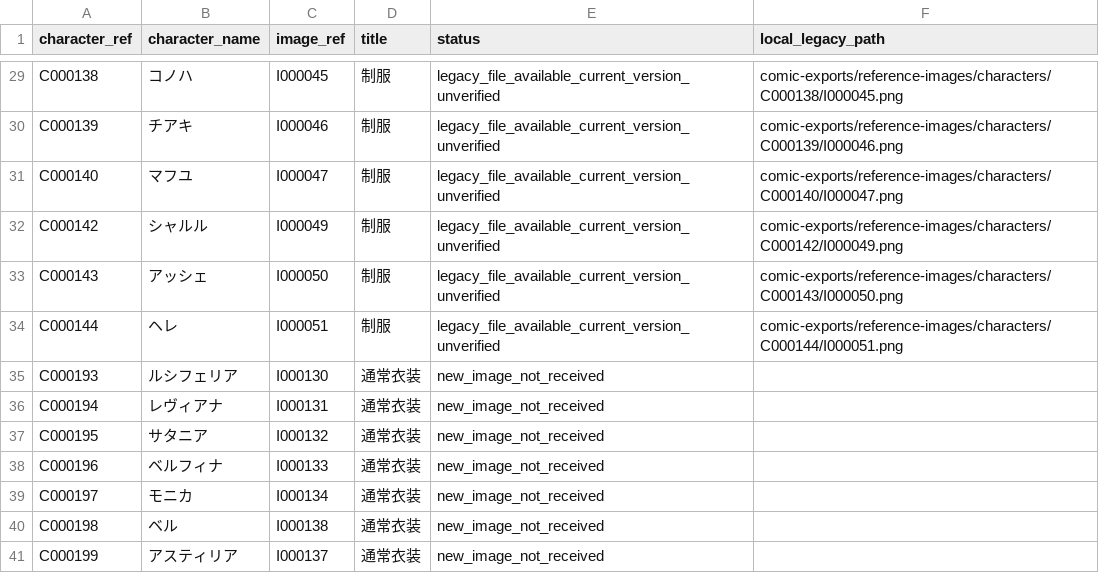
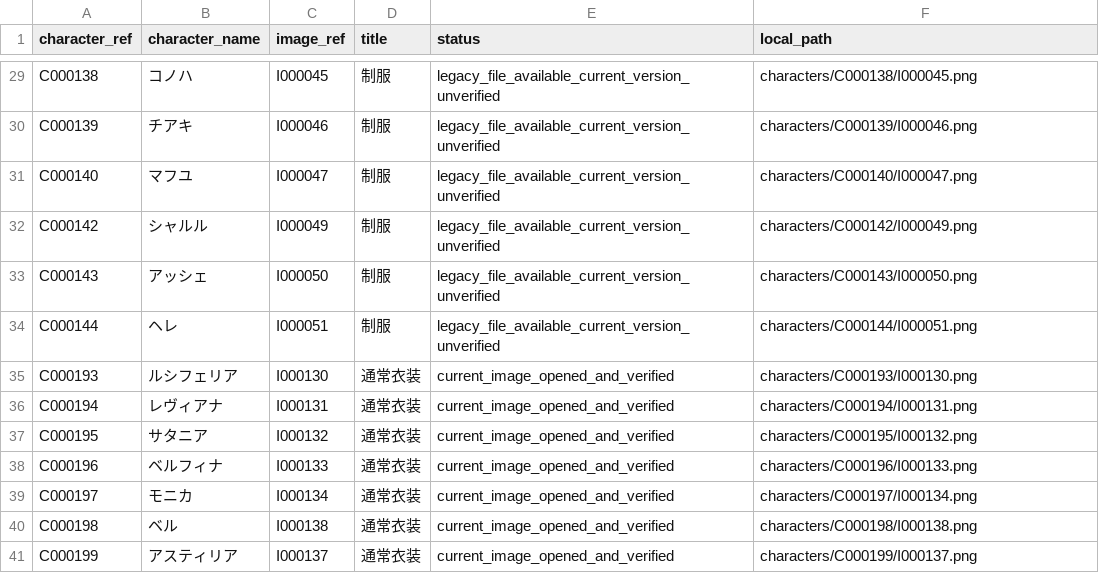
Before and after one commit to TennisAbe/AbeYoshihiro, a CSV file: comic-exports/reference-images/updates-20261108/image-status.csv, drawn as a sheet; only a part is shown, gaps mark what is left out; the diff covers the shown part only; the diff names each change by its address in the sheet, - before the commit and + after, or states it on an @@ line.

```diff
--- a/comic-exports/reference-images/updates-20261108/image-status.csv
+++ b/comic-exports/reference-images/updates-20261108/image-status.csv
-F1: local_legacy_path
+F1: local_path
-F29 (local_path): comic-exports/reference-images/characters/C000138/I000045.png
+F29 (local_path): characters/C000138/I000045.png
-F30 (local_path): comic-exports/reference-images/characters/C000139/I000046.png
+F30 (local_path): characters/C000139/I000046.png
-F31 (local_path): comic-exports/reference-images/characters/C000140/I000047.png
+F31 (local_path): characters/C000140/I000047.png
-F32 (local_path): comic-exports/reference-images/characters/C000142/I000049.png
+F32 (local_path): characters/C000142/I000049.png
-F33 (local_path): comic-exports/reference-images/characters/C000143/I000050.png
+F33 (local_path): characters/C000143/I000050.png
-F34 (local_path): comic-exports/reference-images/characters/C000144/I000051.png
+F34 (local_path): characters/C000144/I000051.png
-E35:E41 (status): new_image_not_received
+E35:E41 (status): current_image_opened_and_verified
-F35 (local_path): (empty)
+F35 (local_path): characters/C000193/I000130.png
-F36 (local_path): (empty)
+F36 (local_path): characters/C000194/I000131.png
-F37 (local_path): (empty)
+F37 (local_path): characters/C000195/I000132.png
-F38 (local_path): (empty)
+F38 (local_path): characters/C000196/I000133.png
-F39 (local_path): (empty)
+F39 (local_path): characters/C000197/I000134.png
-F40 (local_path): (empty)
+F40 (local_path): characters/C000198/I000138.png
-F41 (local_path): (empty)
+F41 (local_path): characters/C000199/I000137.png
```
Also changed, not shown: 27 edited cells elsewhere in this file, comic-exports/reference-images/manifest.csv, 13 other files.
